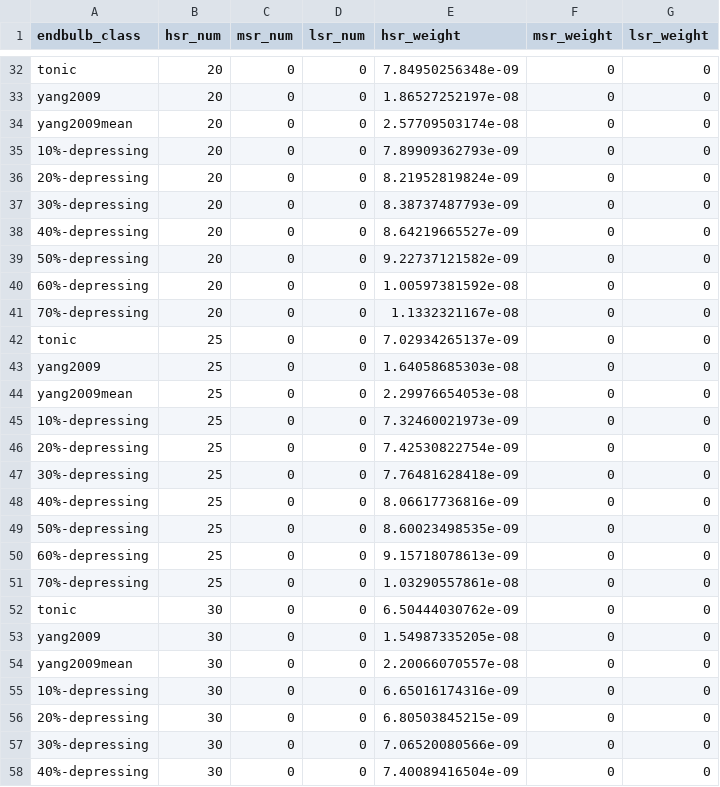
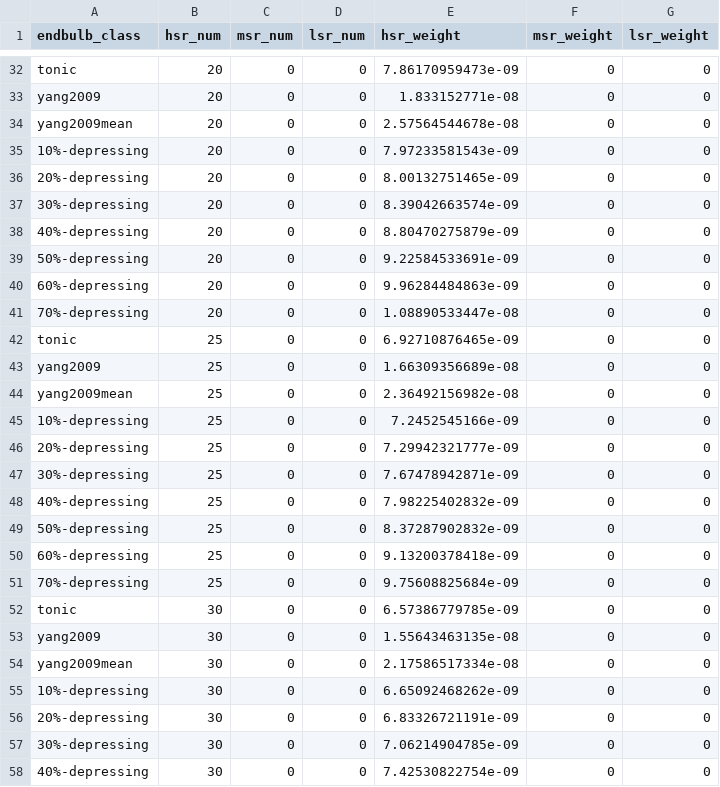
Before and after one commit to mrkrd/cochlear_nucleus, a CSV file: cochlear_nucleus/nrn/endbulb_weights.csv, drawn as a sheet; only a part is shown, gaps mark what is left out; the diff covers the shown part only; the diff names each change by its address in the sheet, - before the commit and + after, or states it on an @@ line.

```diff
--- a/cochlear_nucleus/nrn/endbulb_weights.csv
+++ b/cochlear_nucleus/nrn/endbulb_weights.csv
-E32 (hsr_weight): 7.84950256348e-09
+E32 (hsr_weight): 7.86170959473e-09
-E33 (hsr_weight): 1.86527252197e-08
+E33 (hsr_weight): 1.833152771e-08
-E34 (hsr_weight): 2.57709503174e-08
+E34 (hsr_weight): 2.57564544678e-08
-E35 (hsr_weight): 7.89909362793e-09
+E35 (hsr_weight): 7.97233581543e-09
-E36 (hsr_weight): 8.21952819824e-09
+E36 (hsr_weight): 8.00132751465e-09
-E37 (hsr_weight): 8.38737487793e-09
+E37 (hsr_weight): 8.39042663574e-09
-E38 (hsr_weight): 8.64219665527e-09
+E38 (hsr_weight): 8.80470275879e-09
-E39 (hsr_weight): 9.22737121582e-09
+E39 (hsr_weight): 9.22584533691e-09
-E40 (hsr_weight): 1.00597381592e-08
+E40 (hsr_weight): 9.96284484863e-09
-E41 (hsr_weight): 1.1332321167e-08
+E41 (hsr_weight): 1.08890533447e-08
-E42 (hsr_weight): 7.02934265137e-09
+E42 (hsr_weight): 6.92710876465e-09
-E43 (hsr_weight): 1.64058685303e-08
+E43 (hsr_weight): 1.66309356689e-08
-E44 (hsr_weight): 2.29976654053e-08
+E44 (hsr_weight): 2.36492156982e-08
-E45 (hsr_weight): 7.32460021973e-09
+E45 (hsr_weight): 7.2452545166e-09
-E46 (hsr_weight): 7.42530822754e-09
+E46 (hsr_weight): 7.29942321777e-09
-E47 (hsr_weight): 7.76481628418e-09
+E47 (hsr_weight): 7.67478942871e-09
-E48 (hsr_weight): 8.06617736816e-09
+E48 (hsr_weight): 7.98225402832e-09
-E49 (hsr_weight): 8.60023498535e-09
+E49 (hsr_weight): 8.37287902832e-09
-E50 (hsr_weight): 9.15718078613e-09
+E50 (hsr_weight): 9.13200378418e-09
-E51 (hsr_weight): 1.03290557861e-08
+E51 (hsr_weight): 9.75608825684e-09
-E52 (hsr_weight): 6.50444030762e-09
+E52 (hsr_weight): 6.57386779785e-09
-E53 (hsr_weight): 1.54987335205e-08
+E53 (hsr_weight): 1.55643463135e-08
-E54 (hsr_weight): 2.20066070557e-08
+E54 (hsr_weight): 2.17586517334e-08
-E55 (hsr_weight): 6.65016174316e-09
+E55 (hsr_weight): 6.65092468262e-09
-E56 (hsr_weight): 6.80503845215e-09
+E56 (hsr_weight): 6.83326721191e-09
-E57 (hsr_weight): 7.06520080566e-09
+E57 (hsr_weight): 7.06214904785e-09
-E58 (hsr_weight): 7.40089416504e-09
+E58 (hsr_weight): 7.42530822754e-09
```
Also changed, not shown: 43 edited cells elsewhere in this file, 2 other files.
